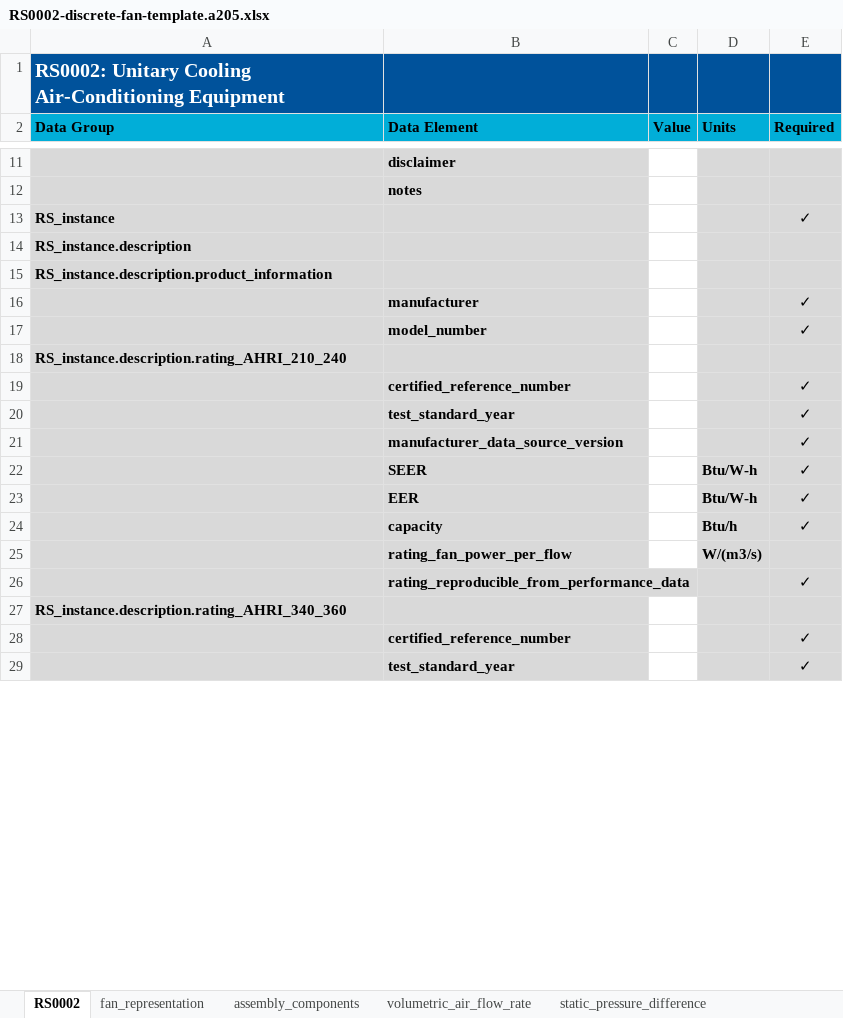
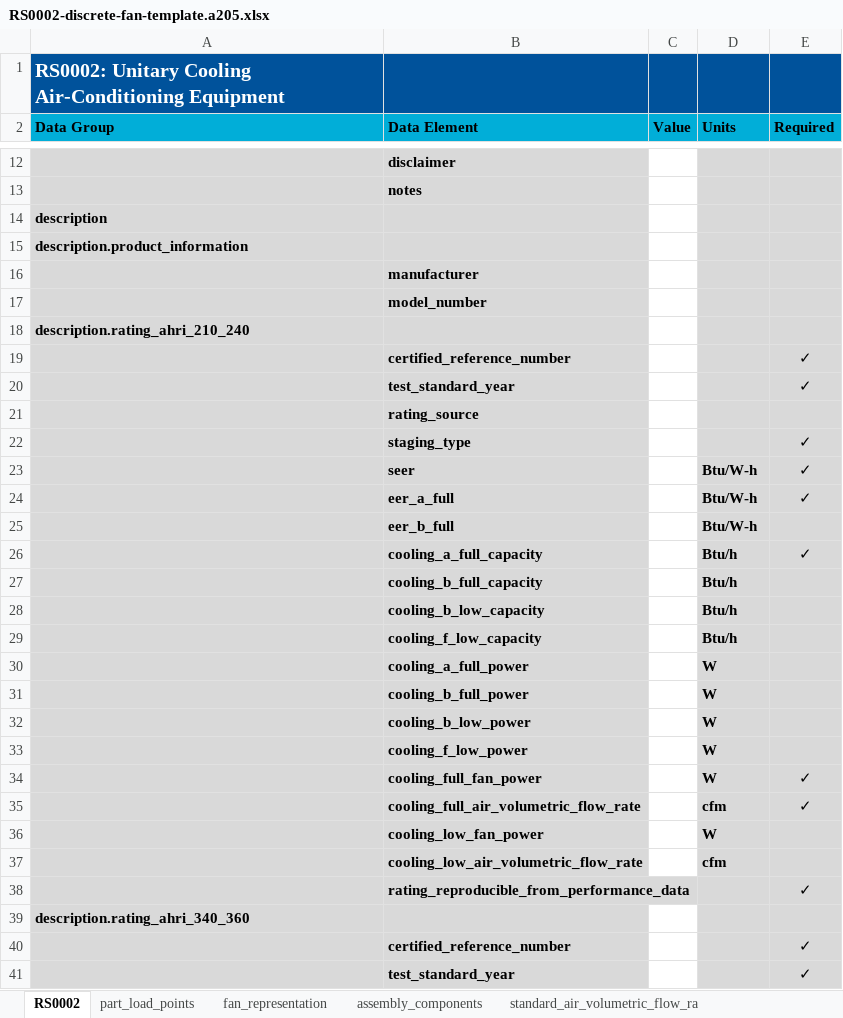
Before and after one commit to open205/open205.github.io, an Excel workbook: assets/templates/RS0002-discrete-fan-template.a205.xlsx, sheet RS0002, drawn as a sheet; only a part is shown, gaps mark what is left out; values as stored, in another font and other column widths than the file's, no borders; removed rows and columns are numbered as before the commit, all else as after; the diff covers the shown part only; the diff names each change by its address in the sheet, - before the commit and + after, or states it on an @@ line.

```diff
--- a/assets/templates/RS0002-discrete-fan-template.a205.xlsx (sheet RS0002)
+++ b/assets/templates/RS0002-discrete-fan-template.a205.xlsx (sheet RS0002)
-sheet tab: volumetric_air_flow_rate
+sheet tab: part_load_points
+sheet tab: standard_air_volumetric_flow_ra
-row 13: RS_instance |  |  |  | ✓
-A14 (Data Group): RS_instance.description
+A14 (Data Group): description
-A15 (Data Group): RS_instance.description.product_information
+A15 (Data Group): description.product_information
-E16:E17 (Required): ✓
+E16:E17 (Required): (empty)
-A18 (Data Group): RS_instance.description.rating_AHRI_210_240
+A18 (Data Group): description.rating_ahri_210_240
+row 21:  | rating_source
-B22 (Data Element): manufacturer_data_source_version
+B22 (Data Element): staging_type
-B23 (Data Element): SEER
+B23 (Data Element): seer
-B24 (Data Element): EER
+B24 (Data Element): eer_a_full
+row 25:  | eer_b_full |  | Btu/W-h
-B26 (Data Element): capacity
+B26 (Data Element): cooling_a_full_capacity
-row 25:  | rating_fan_power_per_flow |  | W/(m3/s)
+row 27:  | cooling_b_full_capacity |  | Btu/h
+row 28:  | cooling_b_low_capacity |  | Btu/h
+row 29:  | cooling_f_low_capacity |  | Btu/h
+row 30:  | cooling_a_full_power |  | W
+row 31:  | cooling_b_full_power |  | W
+row 32:  | cooling_b_low_power |  | W
+row 33:  | cooling_f_low_power |  | W
+row 34:  | cooling_full_fan_power |  | W | ✓
+row 35:  | cooling_full_air_volumetric_flow_rate |  | cfm | ✓
+row 36:  | cooling_low_fan_power |  | W
+row 37:  | cooling_low_air_volumetric_flow_rate |  | cfm
-A39 (Data Group): RS_instance.description.rating_AHRI_340_360
+A39 (Data Group): description.rating_ahri_340_360
```
Also changed, not shown: 6 added rows, 4 removed rows and 8 edited cells elsewhere in this sheet, sheet fan_representation, sheet mechanical_drive_representation, sheet motor_representation, sheet drive_representation, sheet performance_map1, sheet assembly_components, 5 more sheets, other sheet tabs, assets/examples/xlsx/RS0001/Chiller-Constant-Efficiency.RS0001.a205.xlsx, assets/templates/RS0001-template.a205.xlsx, 44 other files.
